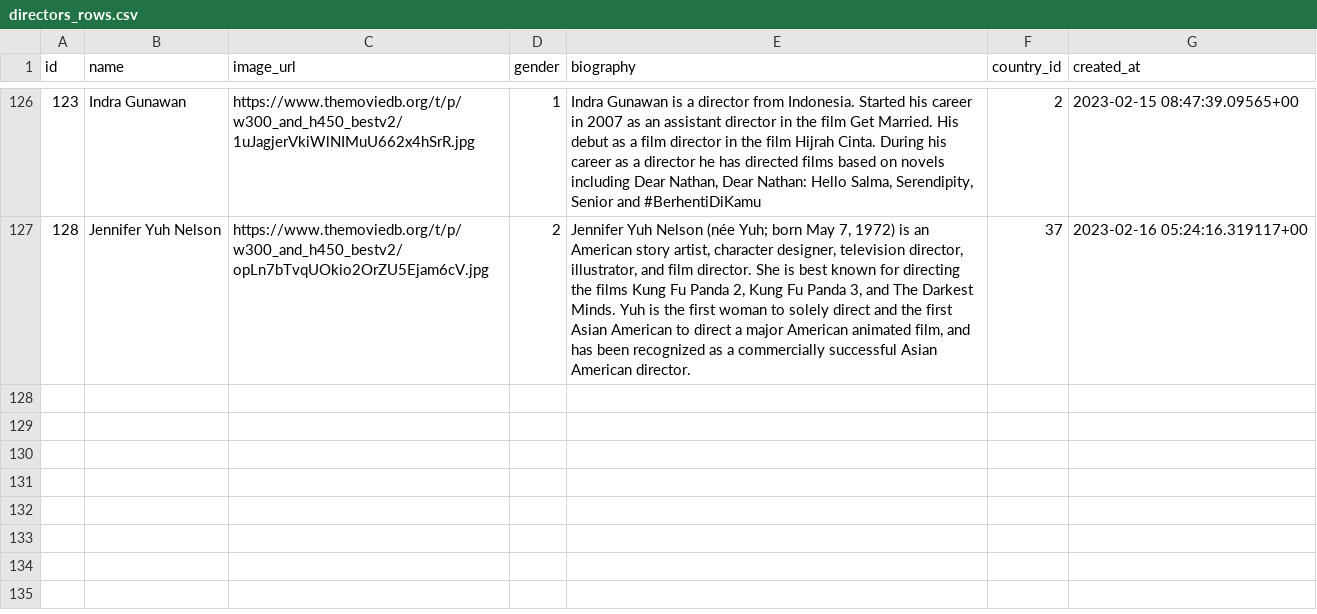
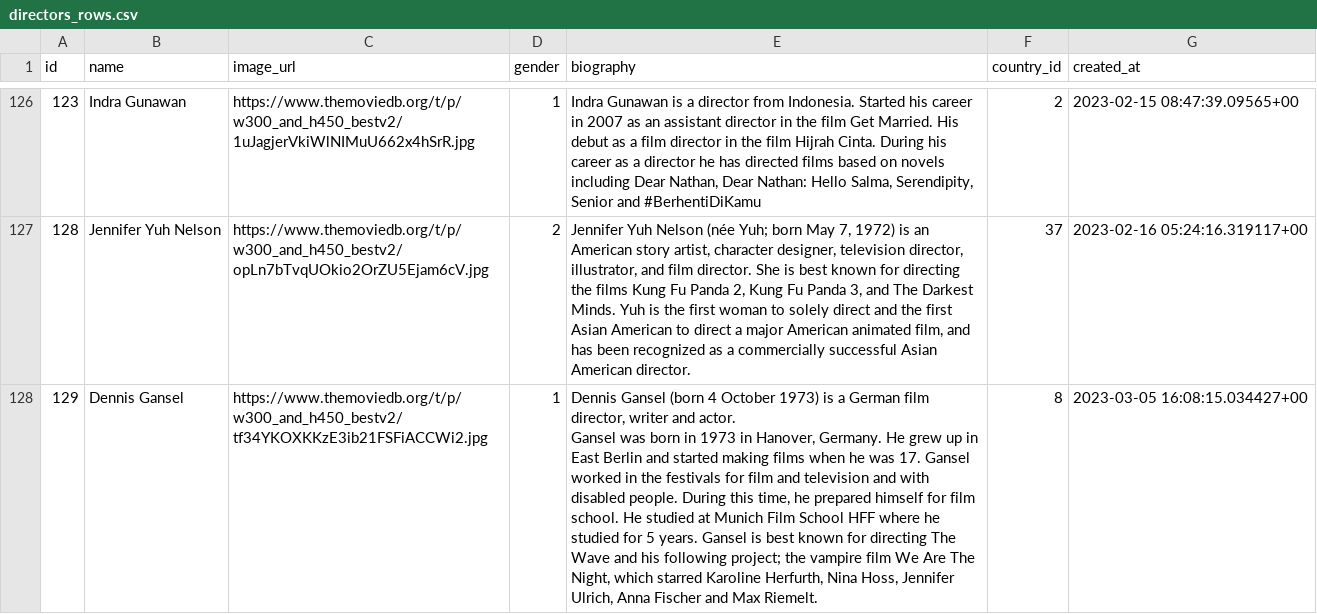
Before and after one commit to wahid-ari/next-supabase-movie, a CSV file: public/supabase-csv/directors_rows.csv, drawn as a sheet; only a part is shown, gaps mark what is left out; ↵ is a line break in a cell; the diff names each change by its address in the sheet, - before the commit and + after, or states it on an @@ line.

Commit message:
update supabase export

```diff
--- a/public/supabase-csv/directors_rows.csv
+++ b/public/supabase-csv/directors_rows.csv
+row 128: 129 | Dennis Gansel | https://www.themoviedb.org/t/p/w300_and_h450_bestv2/tf34YKOXKKzE3ib21FSFiACCWi2.jpg | 1 | Dennis Gansel (born 4 October 1973) is a German film director, writer and actor. ↵ Gansel was born in 1973 in Hanover, Germany. He grew up in East Berlin and started making films when he was 17. Gansel worked in the festivals for film and television and with disabled people. During this time, he prepared himself for film school. He studied at Munich Film School HFF where he studied for 5 years. Gansel is best known for directing The Wave and his following project; the vampire film We Are The Night, which starred Karoline Herfurth, Nina Hoss, Jennifer Ulrich, Anna Fischer and Max Riemelt. | 8 | 2023-03-05 16:08:15.034427+00
```
Also changed, not shown: public/supabase-csv/movie_actors_rows.csv, public/supabase-csv/movie_categories_rows.csv, 2 other files.
